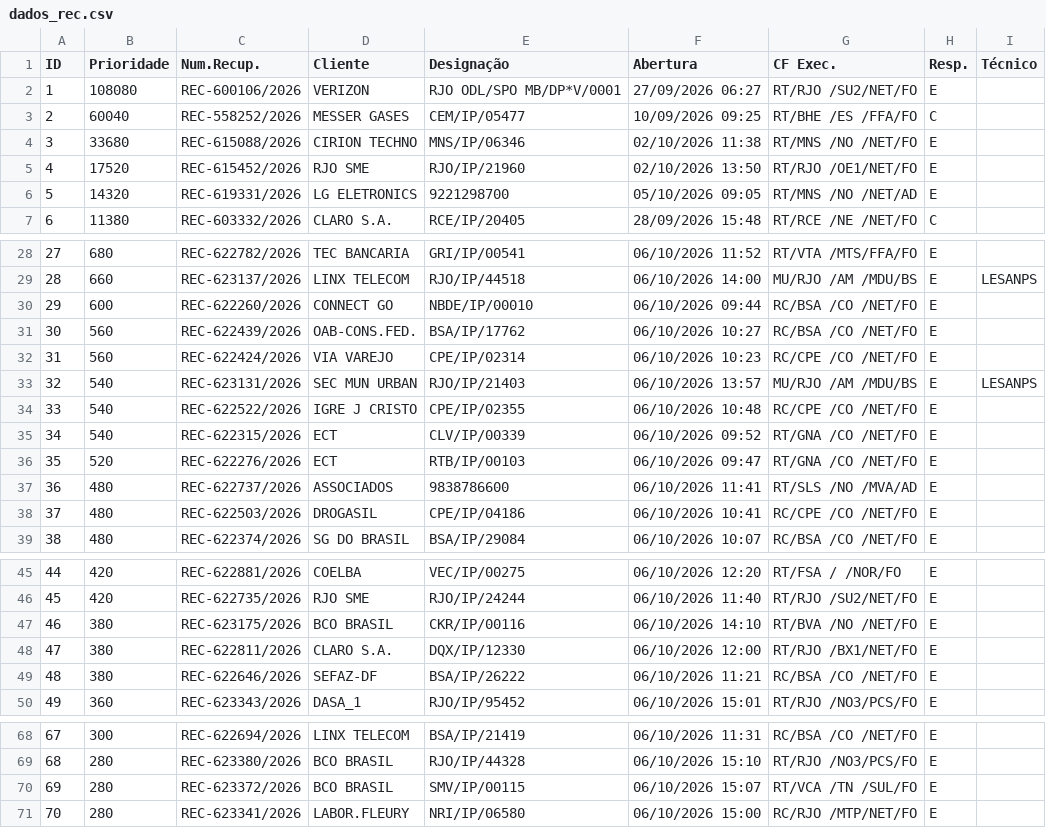
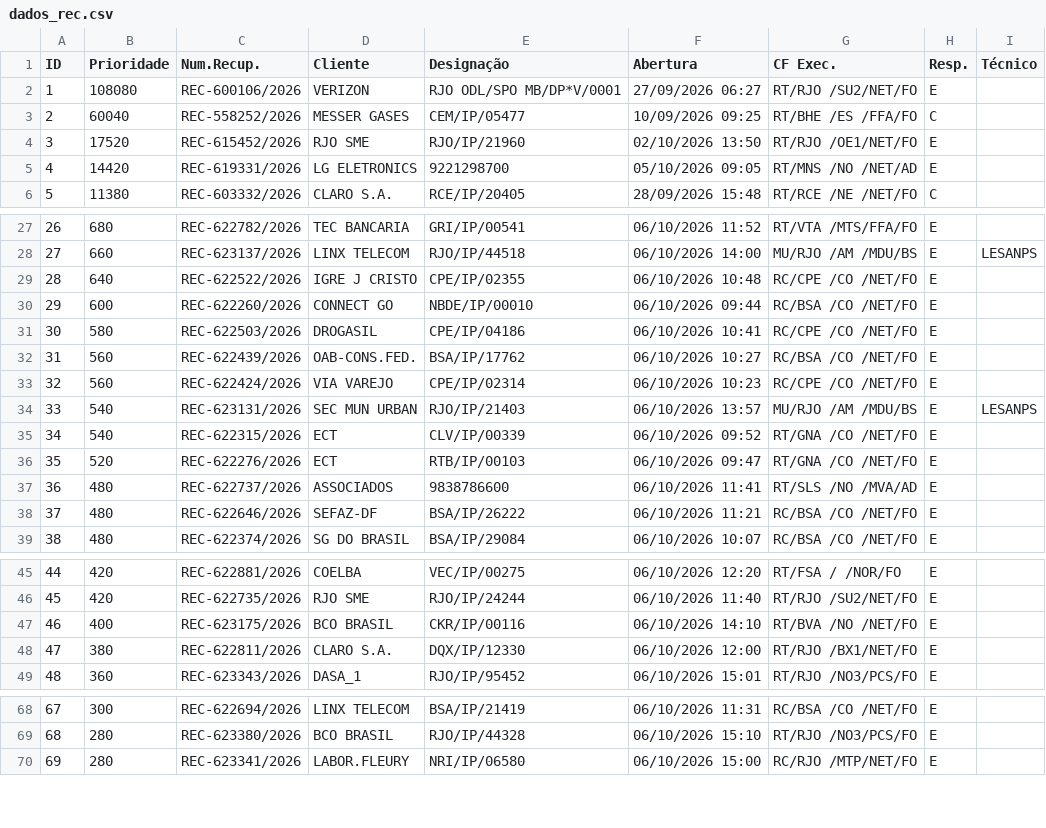
Before and after one commit to cpralonrj-pralon/embratel-sir, a CSV file: dados_rec.csv, drawn as a sheet; only a part is shown, gaps mark what is left out; removed rows and columns are numbered as before the commit, all else as after; the diff covers the shown part only; the diff names each change by its address in the sheet, - before the commit and + after, or states it on an @@ line.

```diff
--- a/dados_rec.csv
+++ b/dados_rec.csv
-row 4: 3 | 33680 | REC-615088/2026 | CIRION TECHNO | MNS/IP/06346 | 02/10/2026 11:38 | RT/MNS /NO /NET/FO | E
@@ column A (ID) renumbered from row 4 down @@
-B5 (Prioridade): 14320
+B5 (Prioridade): 14420
+row 29: 28 | 640 | REC-622522/2026 | IGRE J CRISTO | CPE/IP/02355 | 06/10/2026 10:48 | RC/CPE /CO /NET/FO | E
+row 31: 30 | 580 | REC-622503/2026 | DROGASIL | CPE/IP/04186 | 06/10/2026 10:41 | RC/CPE /CO /NET/FO | E
-row 34: 33 | 540 | REC-622522/2026 | IGRE J CRISTO | CPE/IP/02355 | 06/10/2026 10:48 | RC/CPE /CO /NET/FO | E
-C38 (Num.Recup.): REC-622503/2026
+C38 (Num.Recup.): REC-622646/2026
-D38 (Cliente): DROGASIL
+D38 (Cliente): SEFAZ-DF
-E38 (Designação): CPE/IP/04186
+E38 (Designação): BSA/IP/26222
-F38 (Abertura): 06/10/2026 10:41
+F38 (Abertura): 06/10/2026 11:21
-G38 (CF Exec.): RC/CPE /CO /NET/FO
+G38 (CF Exec.): RC/BSA /CO /NET/FO
-B47 (Prioridade): 380
+B47 (Prioridade): 400
-row 49: 48 | 380 | REC-622646/2026 | SEFAZ-DF | BSA/IP/26222 | 06/10/2026 11:21 | RC/BSA /CO /NET/FO | E
-row 70: 69 | 280 | REC-623372/2026 | BCO BRASIL | SMV/IP/00115 | 06/10/2026 15:07 | RT/VCA /TN /SUL/FO | E
```
Also changed, not shown: 6 added rows, 6 removed rows and 9 edited cells elsewhere in this file, dados_ral.csv, dados_ral_enriched.csv, 2 other files.
